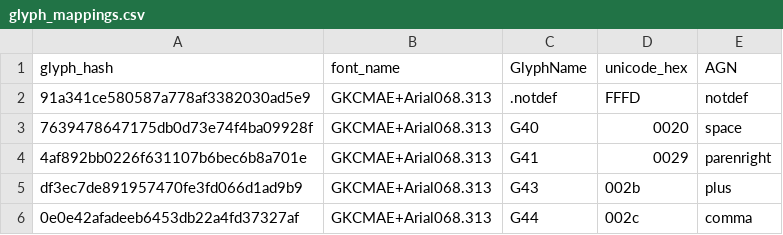
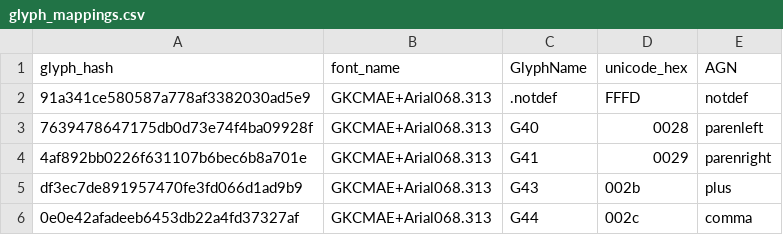
Before and after one commit to Cookie04CZ/GlyphRepair, a CSV file: glyph_mappings.csv, drawn as a sheet; only a part is shown.

```diff
--- a/glyph_mappings.csv
+++ b/glyph_mappings.csv
@@ -2,3 +2,3 @@ glyph_hash|font_name|GlyphName|unicode_hex|AGN
 91a341ce580587a778af3382030ad5e9|GKCMAE+Arial068.313|.notdef|FFFD|notdef
-7639478647175db0d73e74f4ba09928f|GKCMAE+Arial068.313|G40|0020|space
+7639478647175db0d73e74f4ba09928f|GKCMAE+Arial068.313|G40|0028|parenleft
 4af892bb0226f631107b6bec6b8a701e|GKCMAE+Arial068.313|G41|0029|parenright
```
